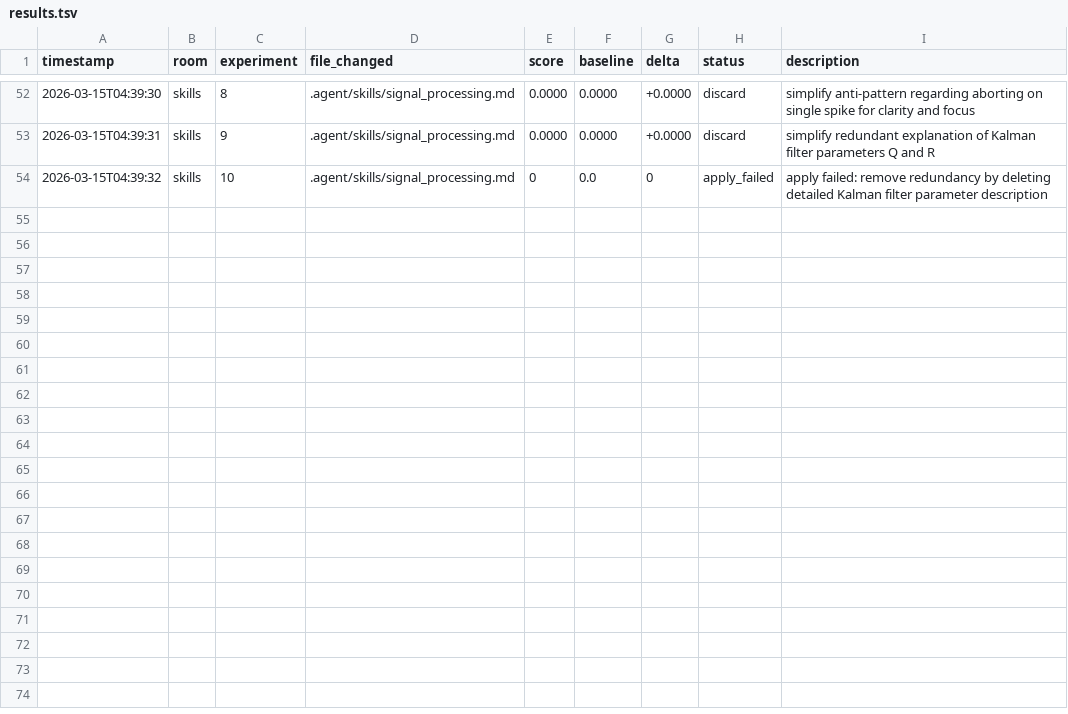
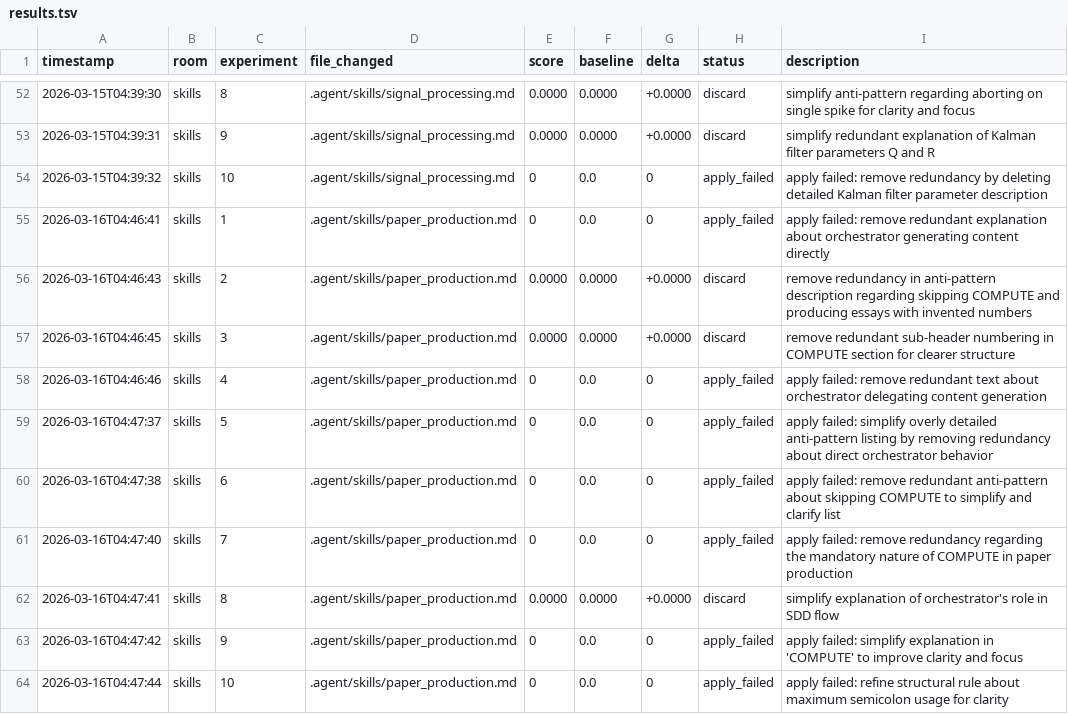
Before and after one commit to Mikisbell/A-Cyber-Physical-Digital-Twin-Framework, a TSV file: .agent/autoresearch/results.tsv, drawn as a sheet; only a part is shown, gaps mark what is left out; the diff names each change by its address in the sheet, - before the commit and + after, or states it on an @@ line.

Commit message:
autoresearch: nightly self-improvement run 2026-03-16

```diff
--- a/.agent/autoresearch/results.tsv
+++ b/.agent/autoresearch/results.tsv
+row 55: 2026-03-16T04:46:41 | skills | 1 | .agent/skills/paper_production.md | 0 | 0.0 | 0 | apply_failed | apply failed: remove redundant explanation about orchestrator generating content directly
+row 56: 2026-03-16T04:46:43 | skills | 2 | .agent/skills/paper_production.md | 0.0000 | 0.0000 | +0.0000 | discard | remove redundancy in anti-pattern description regarding skipping COMPUTE and producing essays with invented numbers
+row 57: 2026-03-16T04:46:45 | skills | 3 | .agent/skills/paper_production.md | 0.0000 | 0.0000 | +0.0000 | discard | remove redundant sub-header numbering in COMPUTE section for clearer structure
+row 58: 2026-03-16T04:46:46 | skills | 4 | .agent/skills/paper_production.md | 0 | 0.0 | 0 | apply_failed | apply failed: remove redundant text about orchestrator delegating content generation
+row 59: 2026-03-16T04:47:37 | skills | 5 | .agent/skills/paper_production.md | 0 | 0.0 | 0 | apply_failed | apply failed: simplify overly detailed anti-pattern listing by removing redundancy about direct orchestrator behavior
+row 60: 2026-03-16T04:47:38 | skills | 6 | .agent/skills/paper_production.md | 0 | 0.0 | 0 | apply_failed | apply failed: remove redundant anti-pattern about skipping COMPUTE to simplify and clarify list
+row 61: 2026-03-16T04:47:40 | skills | 7 | .agent/skills/paper_production.md | 0 | 0.0 | 0 | apply_failed | apply failed: remove redundancy regarding the mandatory nature of COMPUTE in paper production
+row 62: 2026-03-16T04:47:41 | skills | 8 | .agent/skills/paper_production.md | 0.0000 | 0.0000 | +0.0000 | discard | simplify explanation of orchestrator's role in SDD flow
+row 63: 2026-03-16T04:47:42 | skills | 9 | .agent/skills/paper_production.md | 0 | 0.0 | 0 | apply_failed | apply failed: simplify explanation in 'COMPUTE' to improve clarity and focus
+row 64: 2026-03-16T04:47:44 | skills | 10 | .agent/skills/paper_production.md | 0 | 0.0 | 0 | apply_failed | apply failed: refine structural rule about maximum semicolon usage for clarity
```
